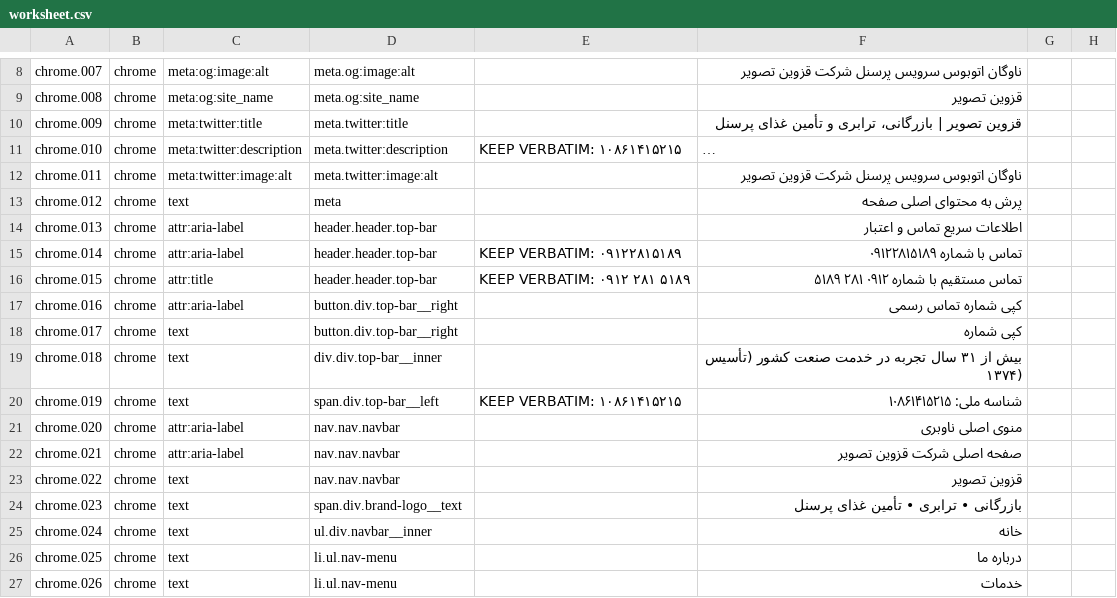
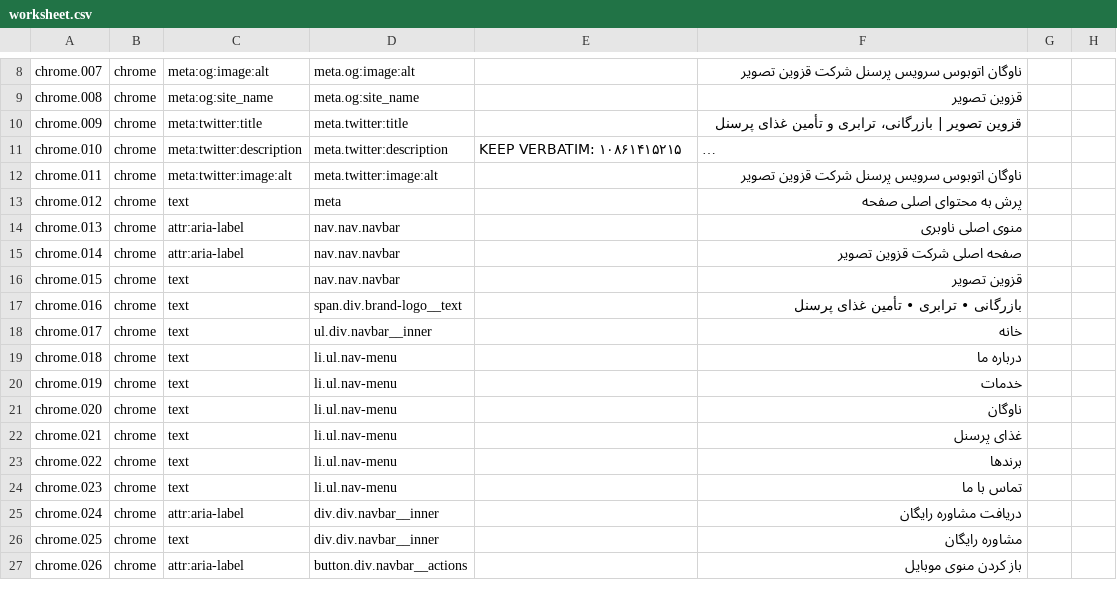
Before and after one commit to rahmaniho/Qazvi_tasvir, a CSV file: i18n/worksheet.csv, drawn as a sheet; only a part is shown, gaps mark what is left out; long unchanged cells end in …; the diff covers the shown part only; the diff names each change by its address in the sheet, - before the commit and + after, or states it on an @@ line.

Commit message:
نسخه ۶: حذف نوار بالایی، فونت محلی، عکس بخش‌ها، انیمیشن و بهینه‌سازی تصاویر
- حذف نوار بالایی (شماره تماس و کپی) از هدر
- فونت‌های Vazirmatn و Inter به‌صورت محلی (بدون Google Fonts)
- ۵ عکس جدید در هیرو، درباره، خدمات، چرا ما و تماس
- انیمیشن ورود هیرو، کن‌برنز، پارالاکس باند تصویری، شاین دکمه و هاور کارت‌ها (با احترام به reduced-motion)
- اصلاح شکستن برچسب‌های منو و نمایش موبایل هدر
- فشرده‌سازی تصاویر بخش غذا
- همگام‌سازی ترجمه‌ها و بازسازی en/index.html

Co-authored-by: arena-agent <297053741+arena-agent@users.noreply.github.com>

```diff
--- a/i18n/worksheet.csv
+++ b/i18n/worksheet.csv
-D14:D16: header.header.top-bar
+D14:D16: nav.nav.navbar
-F14: اطلاعات سریع تماس و اعتبار
+F14: منوی اصلی ناوبری
-E15: KEEP VERBATIM: ۰۹۱۲۲۸۱۵۱۸۹
+E15: (empty)
-F15: تماس با شماره ۰۹۱۲۲۸۱۵۱۸۹
+F15: صفحه اصلی شرکت قزوین تصویر
-C16: attr:title
+C16: text
-E16: KEEP VERBATIM: ۰۹۱۲ ۲۸۱ ۵۱۸۹
+E16: (empty)
-F16: تماس مستقیم با شماره ۰۹۱۲ ۲۸۱ ۵۱۸۹
+F16: قزوین تصویر
-C17: attr:aria-label
+C17: text
-D17: button.div.top-bar__right
+D17: span.div.brand-logo__text
-F17: کپی شماره تماس رسمی
+F17: بازرگانی • ترابری • تأمین غذای پرسنل
-D18: button.div.top-bar__right
+D18: ul.div.navbar__inner
-F18: کپی شماره
+F18: خانه
-D19: div.div.top-bar__inner
+D19: li.ul.nav-menu
-F19: بیش از ۳۱ سال تجربه در خدمت صنعت کشور (تأسیس ۱۳۷۴)
+F19: درباره ما
-D20: span.div.top-bar__left
+D20: li.ul.nav-menu
-E20: KEEP VERBATIM: ۱۰۸۶۱۴۱۵۲۱۵
+E20: (empty)
-F20: شناسه ملی: ۱۰۸۶۱۴۱۵۲۱۵
+F20: خدمات
-C21:C22: attr:aria-label
+C21:C22: text
-D21:D23: nav.nav.navbar
+D21:D23: li.ul.nav-menu
-F21: منوی اصلی ناوبری
+F21: ناوگان
-F22: صفحه اصلی شرکت قزوین تصویر
+F22: غذای پرسنل
-F23: قزوین تصویر
+F23: برندها
-D24: span.div.brand-logo__text
+D24: li.ul.nav-menu
-F24: بازرگانی • ترابری • تأمین غذای پرسنل
+F24: تماس با ما
-C25: text
+C25: attr:aria-label
-D25: ul.div.navbar__inner
+D25: div.div.navbar__inner
-F25: خانه
+F25: دریافت مشاوره رایگان
-D26: li.ul.nav-menu
+D26: div.div.navbar__inner
-F26: درباره ما
+F26: مشاوره رایگان
-C27: text
+C27: attr:aria-label
-D27: li.ul.nav-menu
+D27: button.div.navbar__actions
-F27: خدمات
+F27: باز کردن منوی موبایل
```
Also changed, not shown: 7 removed rows and 85 edited cells elsewhere in this file, 42 other files.
